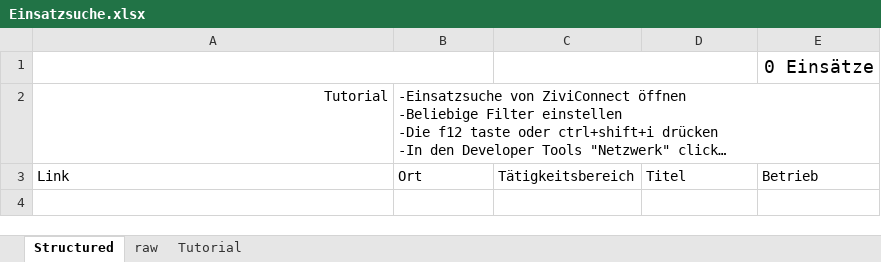
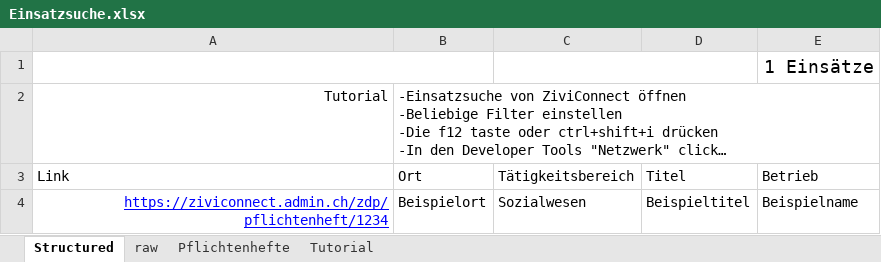
Before and after one commit to moritztim/ZiviDisConnect, an Excel workbook: Einsatzsuche.xlsx, sheet Structured, drawn as a sheet; long unchanged cells end in …; values as stored, in another font and other column widths than the file's, no borders; charts and pictures and table styles not drawn; the diff names each change by its address in the sheet, - before the commit and + after, or states it on an @@ line.

```diff
--- a/Einsatzsuche.xlsx (sheet Structured)
+++ b/Einsatzsuche.xlsx (sheet Structured)
+sheet tab: Pflichtenhefte
-E1 (Betrieb): 0 Einsätze
+E1 (Betrieb): 1 Einsätze
+row 4: https://ziviconnect.admin.ch/zdp/pflichtenheft/1234 | Beispielort | Sozialwesen | Beispieltitel | Beispielname
```
Also changed, not shown: sheet raw.
